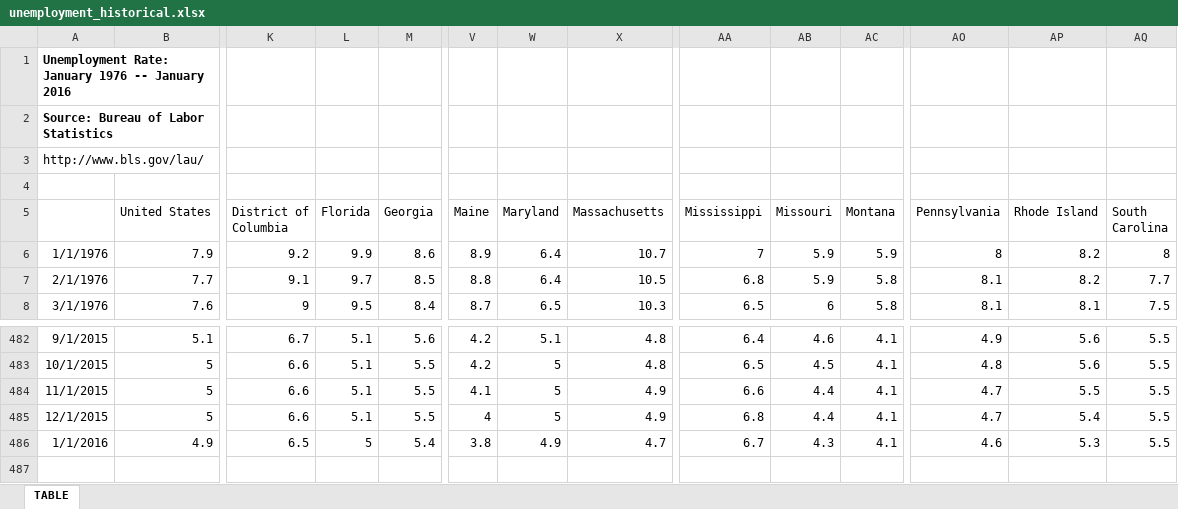
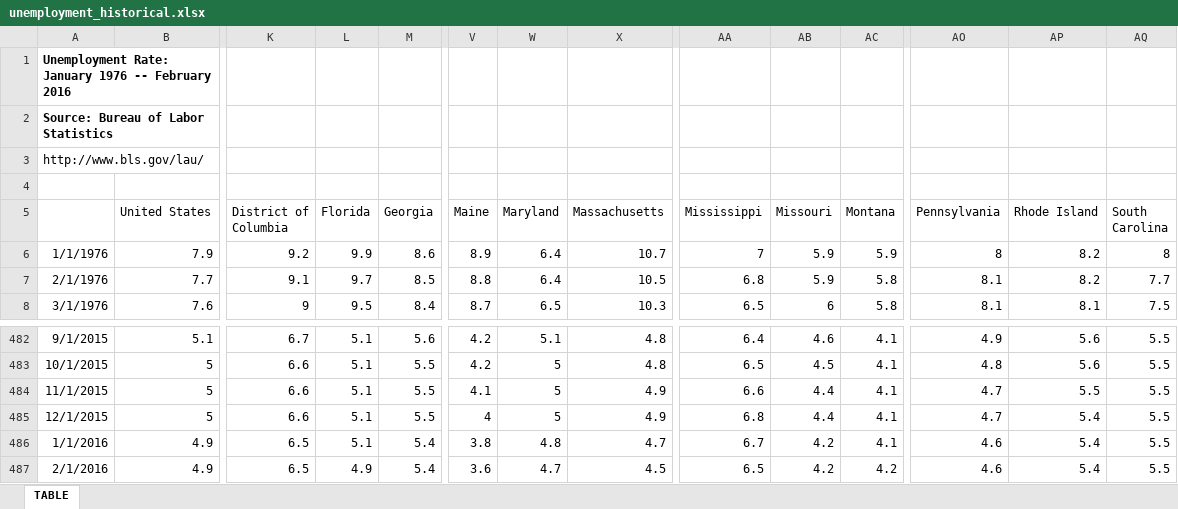
Before and after one commit to UrbanInstitute/state-economic-monitor, an Excel workbook: data/historical/source/unemployment_historical.xlsx, sheet TABLE, drawn as a sheet; only a part is shown, gaps mark what is left out; values as stored, in another font and other column widths than the file's, no borders; rows hold the shown columns only; the diff names each change by its address in the sheet, - before the commit and + after, or states it on an @@ line.

```diff
--- a/data/historical/source/unemployment_historical.xlsx (sheet TABLE)
+++ b/data/historical/source/unemployment_historical.xlsx (sheet TABLE)
-A1: …1976 -- January 2016
+A1: …1976 -- February 2016
-L486 (Florida): 5
+L486 (Florida): 5.1
-W486 (Maryland): 4.9
+W486 (Maryland): 4.8
-AB486 (Missouri): 4.3
+AB486 (Missouri): 4.2
-AP486 (Rhode Island): 5.3
+AP486 (Rhode Island): 5.4
+row 487: 2/1/2016 | 4.9 | 6.5 | 4.9 | 5.4 | 3.6 | 4.7 | 4.5 | 6.5 | 4.2 | 4.2 | 4.6 | 5.4 | 5.5
```
Also changed, not shown: static/data/historical/source/unemployment_historical.xlsx, static/data/source/current_employment.xlsx, 24 other files.
